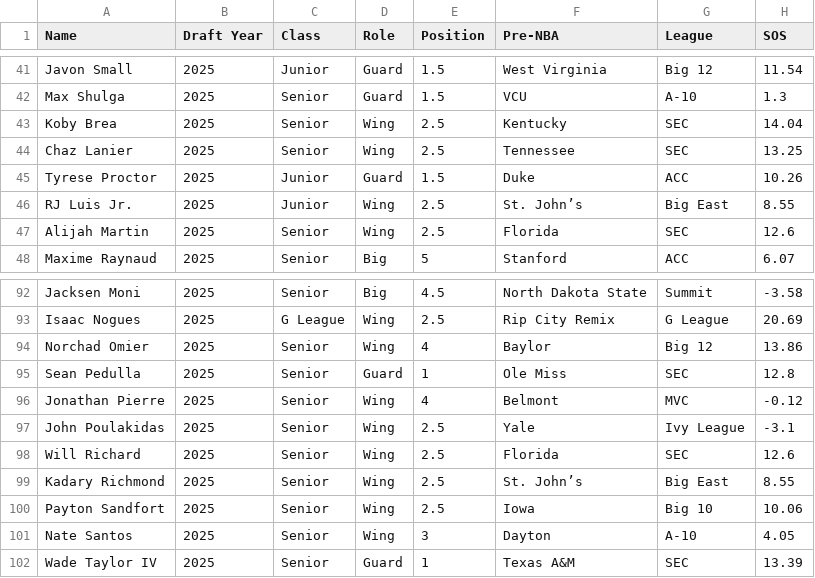
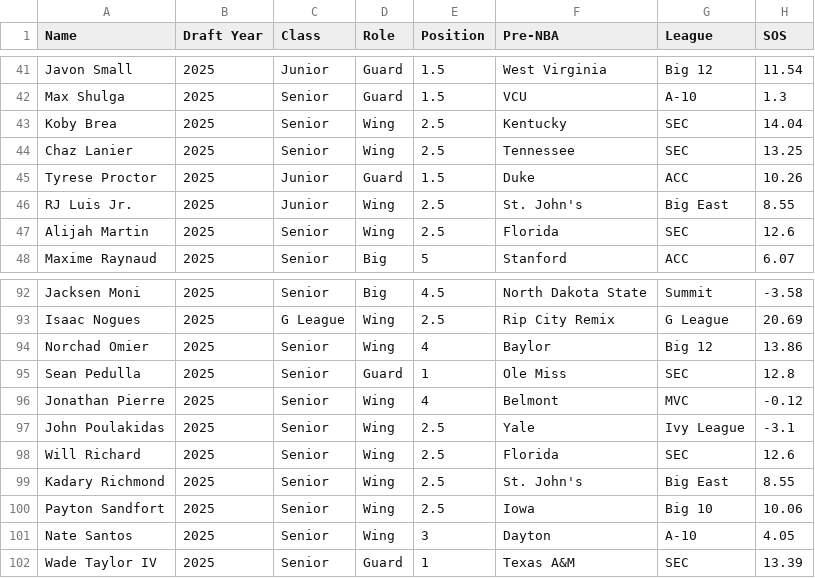
Before and after one commit to tawnyparkmetrics/tawnyparkmetrics.github.io, a CSV file: public/2025_Draft_Class.csv, drawn as a sheet; only a part is shown, gaps mark what is left out; the diff names each change by its address in the sheet, - before the commit and + after, or states it on an @@ line.

Commit message:
fixed things

```diff
--- a/public/2025_Draft_Class.csv
+++ b/public/2025_Draft_Class.csv
-F46 (Pre-NBA): St. John’s
+F46 (Pre-NBA): St. John's
-F99 (Pre-NBA): St. John’s
+F99 (Pre-NBA): St. John's
```
